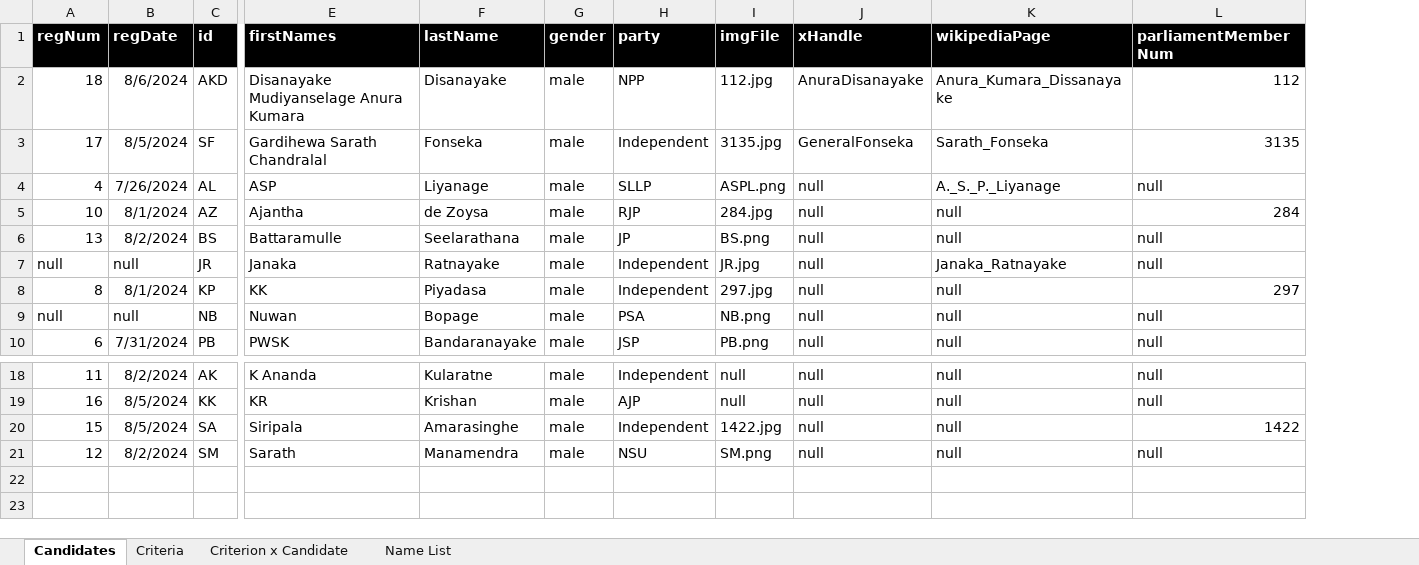
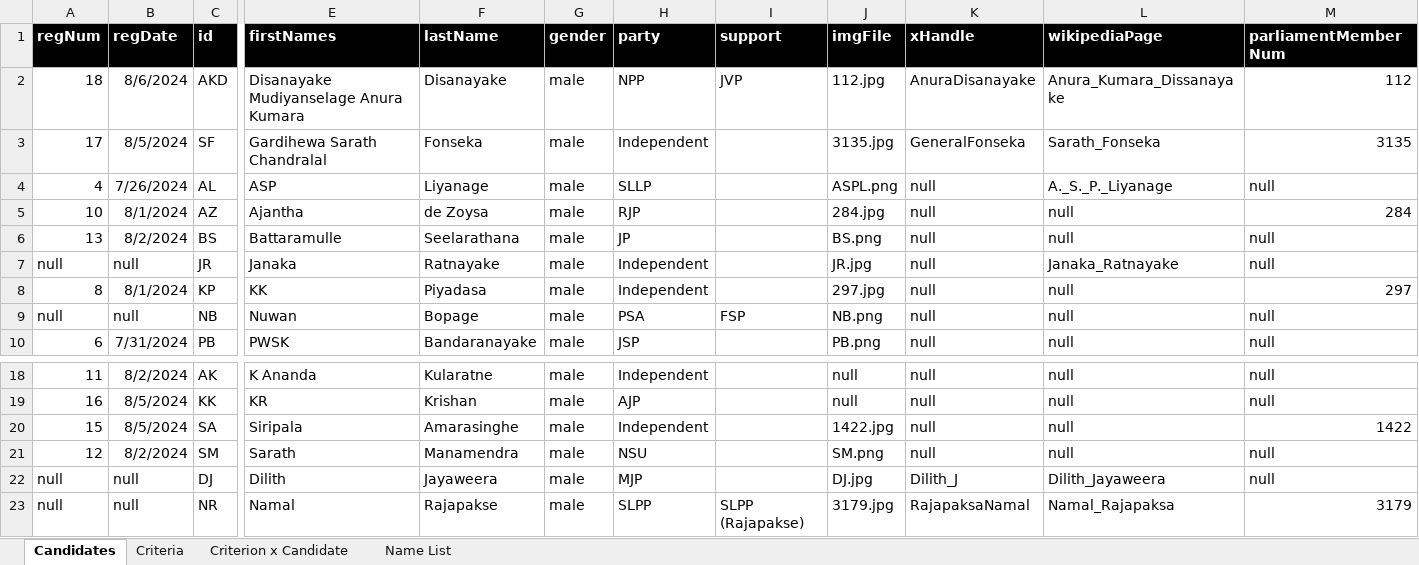
Before and after one commit to nuuuwan/candidates, an Excel workbook: data/Candidates.xlsx, sheet Candidates, drawn as a sheet; only a part is shown, gaps mark what is left out; values as stored, in another font and other column widths than the file's, no borders; rows hold the shown columns only; the diff names each change by its address in the sheet, - before the commit and + after, or states it on an @@ line.

```diff
--- a/data/Candidates.xlsx (sheet Candidates)
+++ b/data/Candidates.xlsx (sheet Candidates)
+column I (support), rows 2-9: JVP |  |  |  |  |  |  | FSP
+row 22: null | null | DJ | Dilith | Jayaweera | male | MJP |  | DJ.jpg | Dilith_J | Dilith_Jayaweera | null
+row 23: null | null | NR | Namal | Rajapakse | male | SLPP | SLPP (Rajapakse) | 3179.jpg | RajapaksaNamal | Namal_Rajapaksa | 3179
```
Also changed, not shown: sheet Criterion x Candidate, 8 other files.
